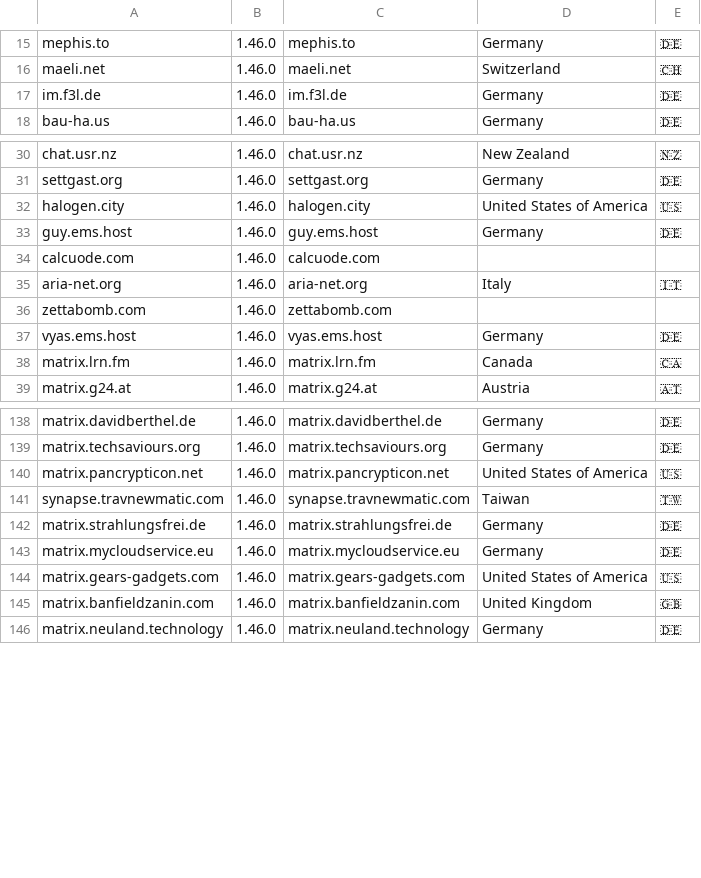
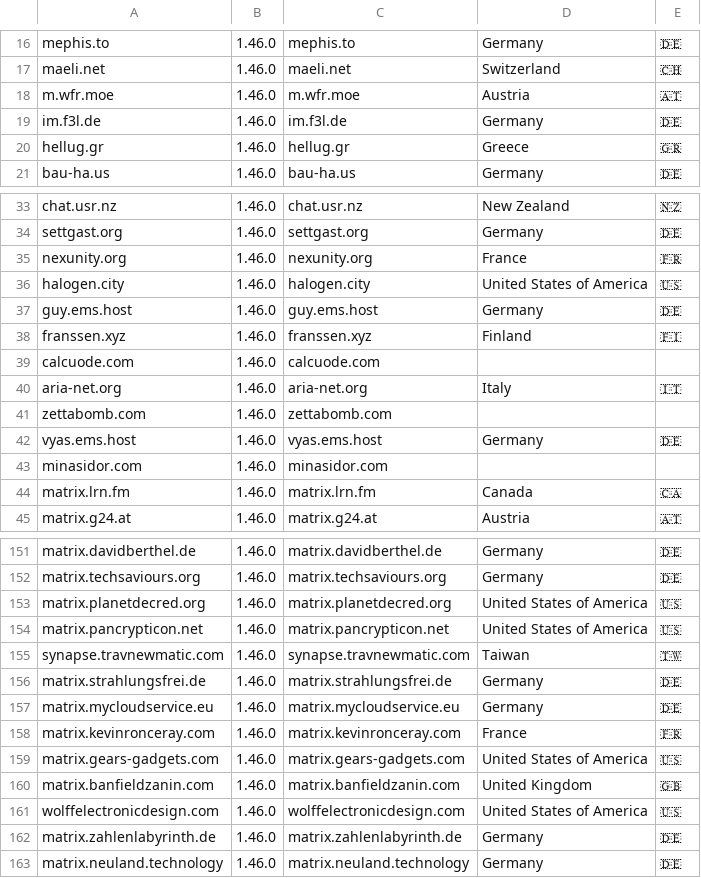
Before and after one commit to tatsumoto-ren/matrix, a TSV file: result.tsv, drawn as a sheet; only a part is shown, gaps mark what is left out; the diff covers the shown part only.

```diff
--- a/result.tsv
+++ b/result.tsv
@@ -16,3 +17,5 @@ mephis.to	1.46.0	mephis.to	Germany	🇩🇪
 maeli.net	1.46.0	maeli.net	Switzerland	🇨🇭
+m.wfr.moe	1.46.0	m.wfr.moe	Austria	🇦🇹
 im.f3l.de	1.46.0	im.f3l.de	Germany	🇩🇪
+hellug.gr	1.46.0	hellug.gr	Greece	🇬🇷
 bau-ha.us	1.46.0	bau-ha.us	Germany	🇩🇪
@@ -31,4 +34,6 @@ chat.usr.nz	1.46.0	chat.usr.nz	New Zealand	🇳🇿
 settgast.org	1.46.0	settgast.org	Germany	🇩🇪
+nexunity.org	1.46.0	nexunity.org	France	🇫🇷
 halogen.city	1.46.0	halogen.city	United States of America	🇺🇸
 guy.ems.host	1.46.0	guy.ems.host	Germany	🇩🇪
+franssen.xyz	1.46.0	franssen.xyz	Finland	🇫🇮
 calcuode.com	1.46.0	calcuode.com		
@@ -37,2 +42,3 @@ zettabomb.com	1.46.0	zettabomb.com
 vyas.ems.host	1.46.0	vyas.ems.host	Germany	🇩🇪
+minasidor.com	1.46.0	minasidor.com		
 matrix.lrn.fm	1.46.0	matrix.lrn.fm	Canada	🇨🇦
@@ -139,2 +152,3 @@ matrix.davidberthel.de	1.46.0	matrix.davidberthel.de	Germany	🇩🇪
 matrix.techsaviours.org	1.46.0	matrix.techsaviours.org	Germany	🇩🇪
+matrix.planetdecred.org	1.46.0	matrix.planetdecred.org	United States of America	🇺🇸
 matrix.pancrypticon.net	1.46.0	matrix.pancrypticon.net	United States of America	🇺🇸
@@ -143,4 +157,7 @@ matrix.strahlungsfrei.de	1.46.0	matrix.strahlungsfrei.de	Germany	🇩🇪
 matrix.mycloudservice.eu	1.46.0	matrix.mycloudservice.eu	Germany	🇩🇪
+matrix.kevinronceray.com	1.46.0	matrix.kevinronceray.com	France	🇫🇷
 matrix.gears-gadgets.com	1.46.0	matrix.gears-gadgets.com	United States of America	🇺🇸
 matrix.banfieldzanin.com	1.46.0	matrix.banfieldzanin.com	United Kingdom	🇬🇧
+wolffelectronicdesign.com	1.46.0	wolffelectronicdesign.com	United States of America	🇺🇸
+matrix.zahlenlabyrinth.de	1.46.0	matrix.zahlenlabyrinth.de	Germany	🇩🇪
 matrix.neuland.technology	1.46.0	matrix.neuland.technology	Germany	🇩🇪
```
Also changed, not shown: 9 added rows and 5 removed rows elsewhere in this file, 1 other file.
